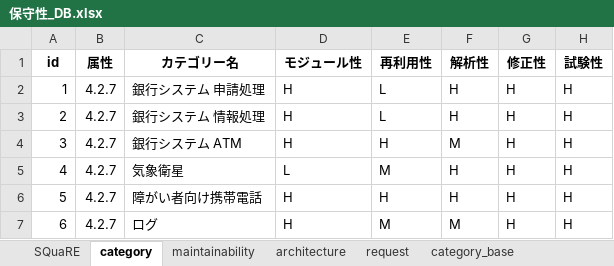
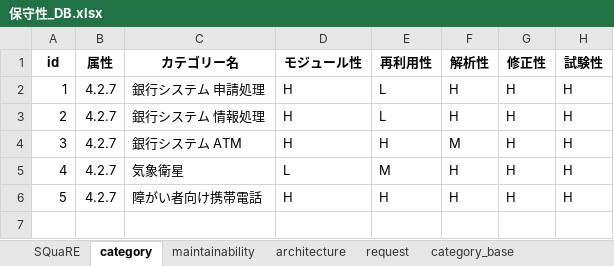
Before and after one commit to takuuo2/agile_dev, an Excel workbook: 保守性_DB.xlsx, sheet category, drawn as a sheet; values as stored, in another font and other column widths than the file's, no borders; the diff names each change by its address in the sheet, - before the commit and + after, or states it on an @@ line.

```diff
--- a/保守性_DB.xlsx (sheet category)
+++ b/保守性_DB.xlsx (sheet category)
-row 7: 6 | 4.2.7 | ログ | H | M | M | H | H
```
Also changed, not shown: sheet architecture, 3 other files.
